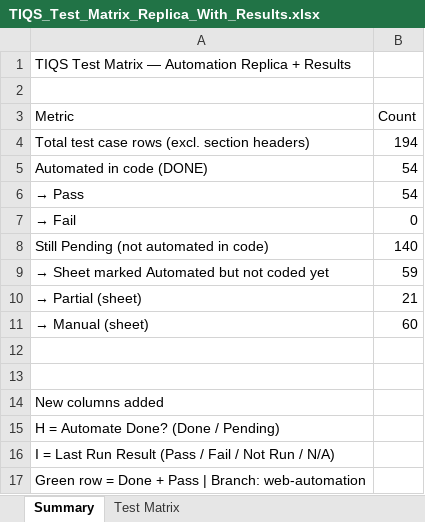
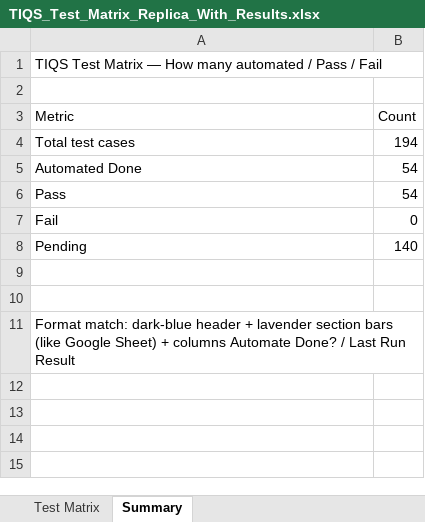
Before and after one commit to WiseOwlTech/tiqsWebAutomation, an Excel workbook: docs/TIQS_Test_Matrix_Replica_With_Results.xlsx, sheet Summary, drawn as a sheet; values as stored, in another font and other column widths than the file's, no cell formats; removed rows and columns are numbered as before the commit, all else as after; the diff names each change by its address in the sheet, - before the commit and + after, or states it on an @@ line.

```diff
--- a/docs/TIQS_Test_Matrix_Replica_With_Results.xlsx (sheet Summary)
+++ b/docs/TIQS_Test_Matrix_Replica_With_Results.xlsx (sheet Summary)
@@ sheet tab order changed: Test Matrix | Summary @@
-A1 (Metric): …Matrix — Automation Replica + Results
+A1 (Metric): …Matrix — How many automated / Pass / Fail
+A1:B1 merged
-A4 (Metric): Total test case rows (excl. section headers)
+A4 (Metric): Total test cases
-A5 (Metric): Automated in code (DONE)
+A5 (Metric): Automated Done
-A6 (Metric): → Pass
+A6 (Metric): Pass
-A7 (Metric): → Fail
+A7 (Metric): Fail
-A8 (Metric): Still Pending (not automated in code)
+A8 (Metric): Pending
-row 9: → Sheet marked Automated but not coded yet | 59
-row 10: → Partial (sheet) | 21
-row 11: → Manual (sheet) | 60
-A11 (Metric): New columns added
+A11 (Metric): Format match: dark-blue header + lavender section bars (like Google Sheet) + columns Automate Done? / Last Run Result
+A11:B11 merged
-row 15: H = Automate Done? (Done / Pending)
-row 16: I = Last Run Result (Pass / Fail / Not Run / N/A)
-row 17: Green row = Done + Pass | Branch: web-automation
```
Also changed, not shown: sheet Test Matrix, cell formats, 1 other file.
